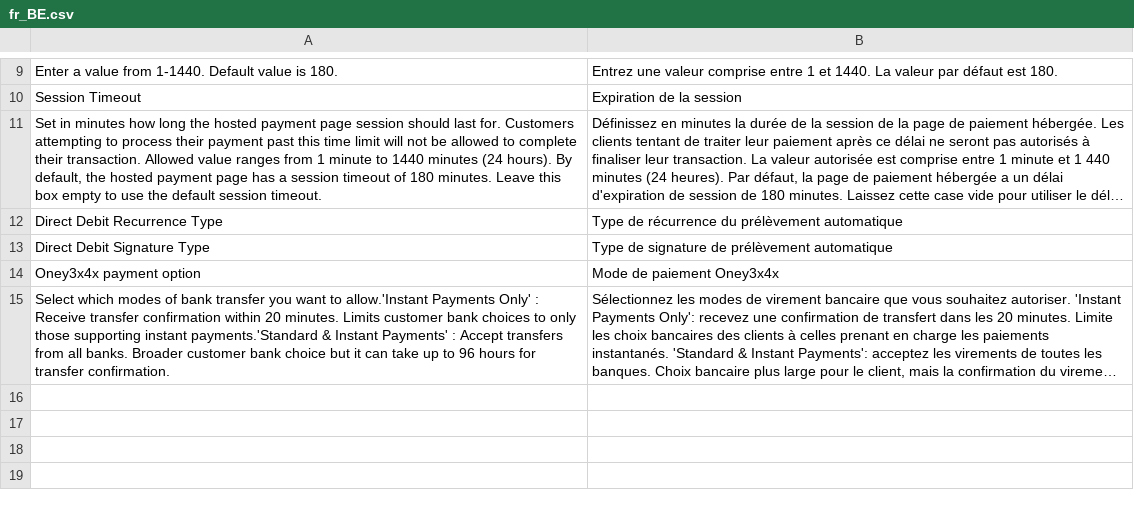
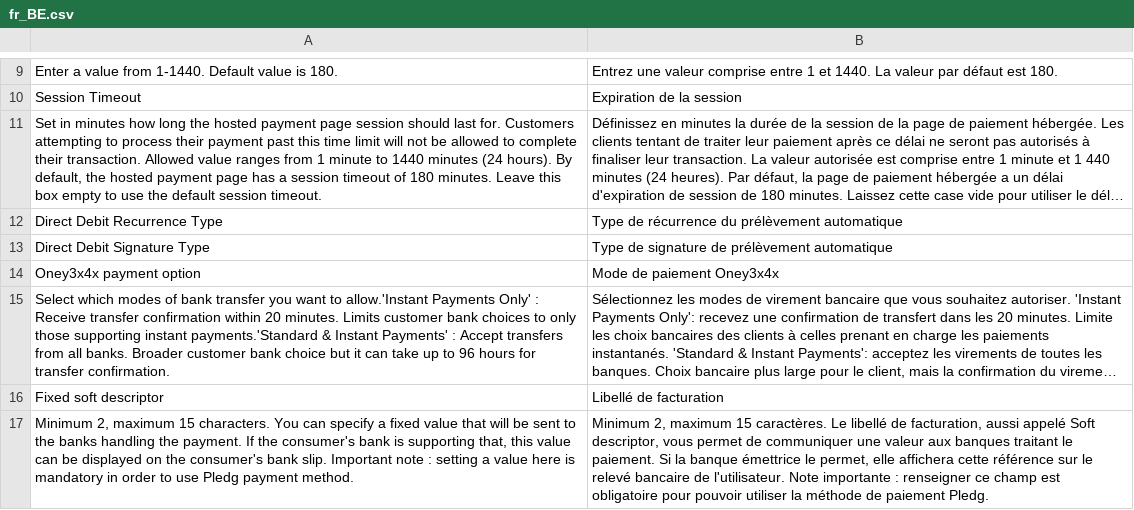
Before and after one commit to CAWL-ecommerce/cawl-plugin-magento-hostedcheckout, a CSV file: i18n/fr_BE.csv, drawn as a sheet; only a part is shown, gaps mark what is left out; long unchanged cells end in …; the diff names each change by its address in the sheet, - before the commit and + after, or states it on an @@ line.

Commit message:
New payment method: Pledg
ISSUE: DEV-125

```diff
--- a/i18n/fr_BE.csv
+++ b/i18n/fr_BE.csv
+row 16: Fixed soft descriptor | Libellé de facturation
+row 17: Minimum 2, maximum 15 characters. You can specify a fixed value that will be sent to the banks handling the payment. If the consumer's bank is supporting that, this value can be displayed on the consumer's bank slip. Important note : setting a value here is mandatory in order to use Pledg payment method. | Minimum 2, maximum 15 caractères. Le libellé de facturation, aussi appelé Soft descriptor, vous permet de communiquer une valeur aux banques traitant le paiement. Si la banque émettrice le permet, elle affichera cette référence sur le relevé bancaire de l'utilisateur. Note importante : renseigner ce champ est obligatoire pour pouvoir utiliser la méthode de paiement Pledg.
```
Also changed, not shown: i18n/fr_CA.csv, i18n/fr_CH.csv, 22 other files.
